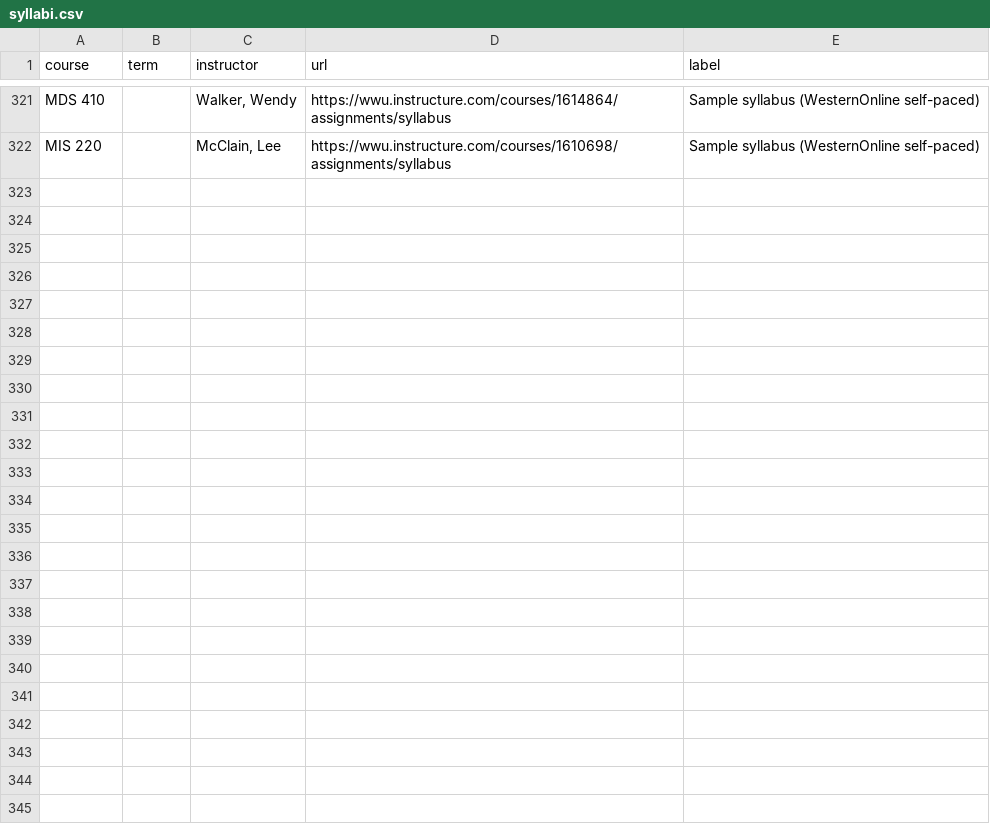
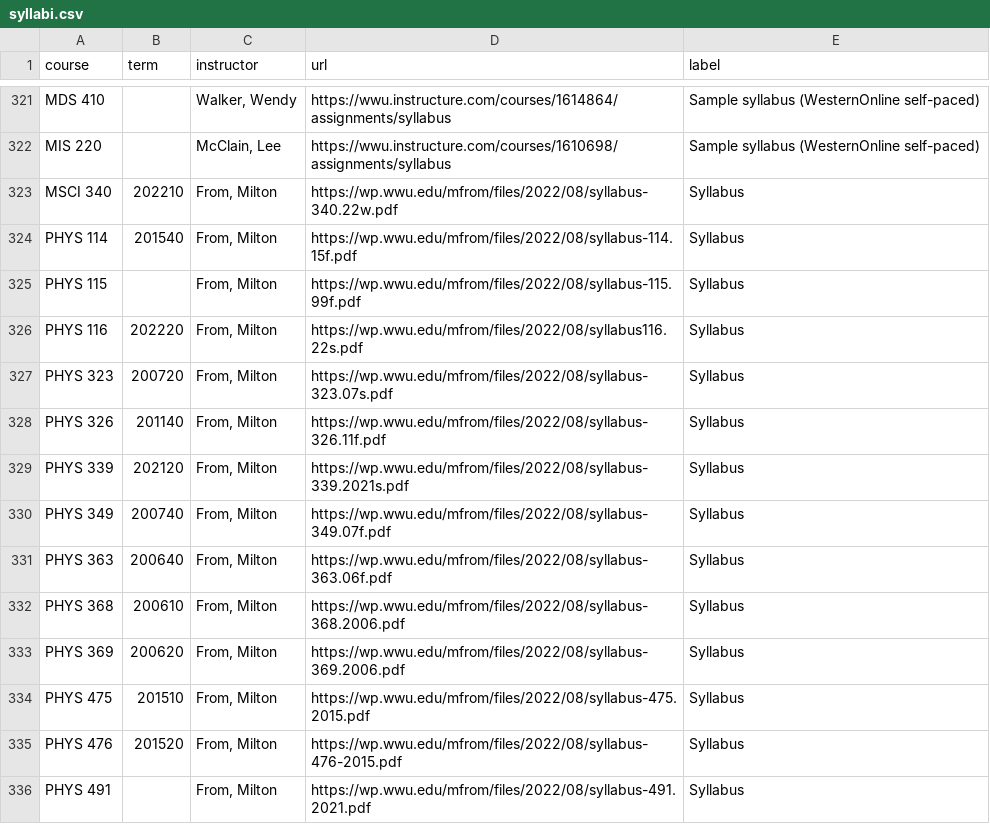
Before and after one commit to Morrison-Lab/swc, a CSV file: data/syllabi.csv, drawn as a sheet; only a part is shown, gaps mark what is left out.

```diff
--- a/data/syllabi.csv
+++ b/data/syllabi.csv
@@ -322 +322,15 @@ MDS 410,,"Walker, Wendy",https://wwu.instructure.com/courses/1614864/assignments
 MIS 220,,"McClain, Lee",https://wwu.instructure.com/courses/1610698/assignments/syllabus,Sample syllabus (WesternOnline self-paced)
+MSCI 340,202210,"From, Milton",https://wp.wwu.edu/mfrom/files/2022/08/syllabus-340.22w.pdf,Syllabus
+PHYS 114,201540,"From, Milton",https://wp.wwu.edu/mfrom/files/2022/08/syllabus-114.15f.pdf,Syllabus
+PHYS 115,,"From, Milton",https://wp.wwu.edu/mfrom/files/2022/08/syllabus-115.99f.pdf,Syllabus
+PHYS 116,202220,"From, Milton",https://wp.wwu.edu/mfrom/files/2022/08/syllabus116.22s.pdf,Syllabus
+PHYS 323,200720,"From, Milton",https://wp.wwu.edu/mfrom/files/2022/08/syllabus-323.07s.pdf,Syllabus
+PHYS 326,201140,"From, Milton",https://wp.wwu.edu/mfrom/files/2022/08/syllabus-326.11f.pdf,Syllabus
+PHYS 339,202120,"From, Milton",https://wp.wwu.edu/mfrom/files/2022/08/syllabus-339.2021s.pdf,Syllabus
+PHYS 349,200740,"From, Milton",https://wp.wwu.edu/mfrom/files/2022/08/syllabus-349.07f.pdf,Syllabus
+PHYS 363,200640,"From, Milton",https://wp.wwu.edu/mfrom/files/2022/08/syllabus-363.06f.pdf,Syllabus
+PHYS 368,200610,"From, Milton",https://wp.wwu.edu/mfrom/files/2022/08/syllabus-368.2006.pdf,Syllabus
+PHYS 369,200620,"From, Milton",https://wp.wwu.edu/mfrom/files/2022/08/syllabus-369.2006.pdf,Syllabus
+PHYS 475,201510,"From, Milton",https://wp.wwu.edu/mfrom/files/2022/08/syllabus-475.2015.pdf,Syllabus
+PHYS 476,201520,"From, Milton",https://wp.wwu.edu/mfrom/files/2022/08/syllabus-476-2015.pdf,Syllabus
+PHYS 491,,"From, Milton",https://wp.wwu.edu/mfrom/files/2022/08/syllabus-491.2021.pdf,Syllabus
```
